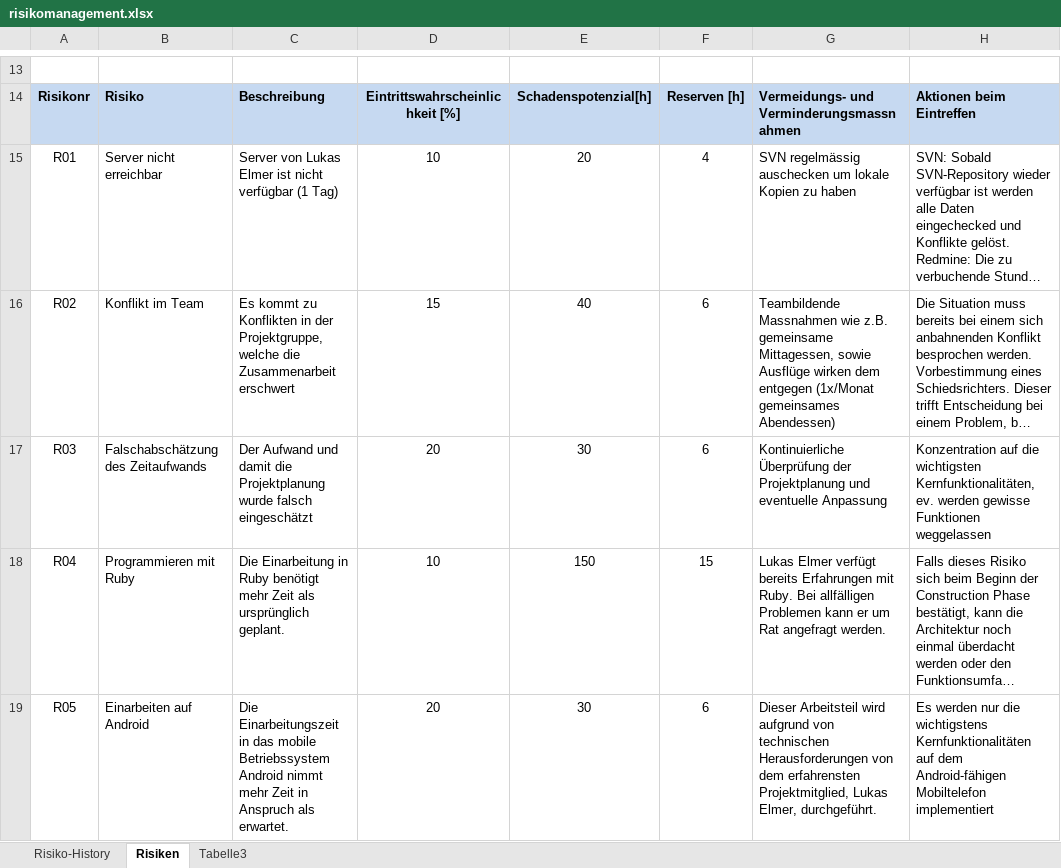
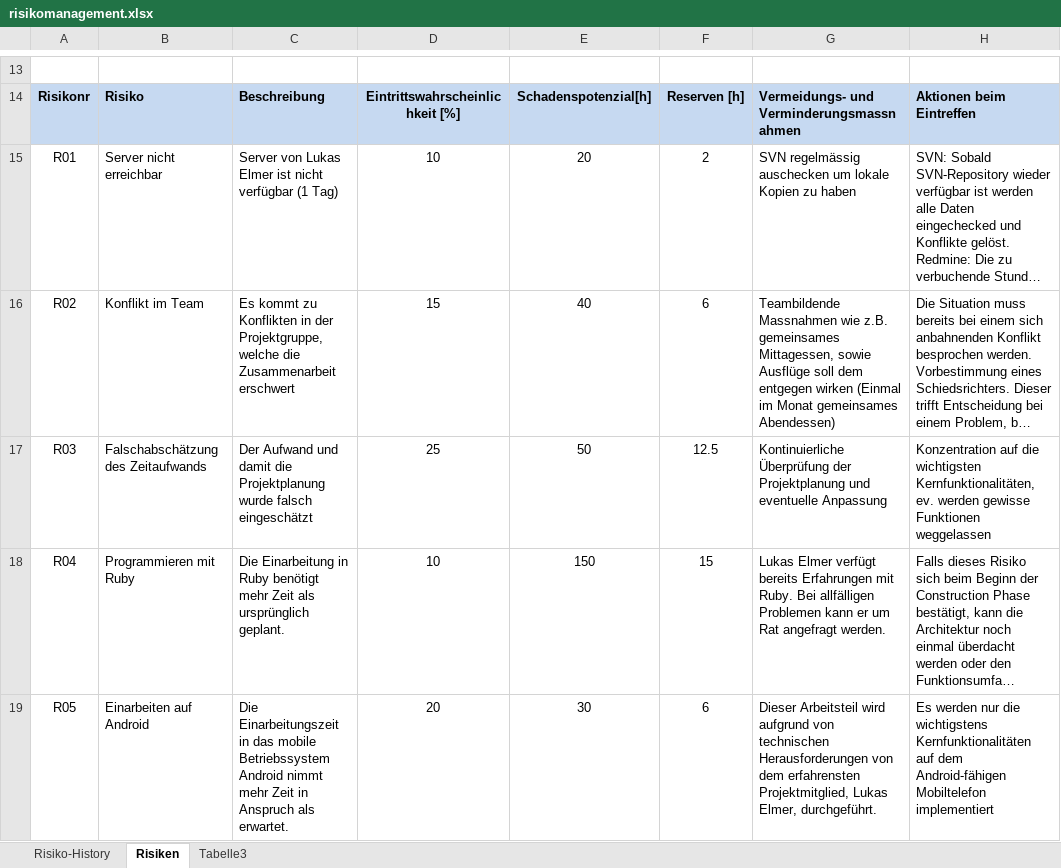
Before and after one commit to lukaselmer/hsr-mrt-software-engineering-2-project, an Excel workbook: doc/01_Projektplan/risikomanagement.xlsx, sheet Risiken, drawn as a sheet; only a part is shown, gaps mark what is left out; long unchanged cells end in …; values as stored, in another font and other column widths than the file's, no borders; the diff covers the shown part only; the diff names each change by its address in the sheet, - before the commit and + after, or states it on an @@ line.

Commit message:
refs #79 Risikomanagement anpassen

```diff
--- a/doc/01_Projektplan/risikomanagement.xlsx (sheet Risiken)
+++ b/doc/01_Projektplan/risikomanagement.xlsx (sheet Risiken)
-F15: 4
+F15: 2
-G16: …wie z.B. gemeinsame Mittagessen, sowie Ausflüge wirken dem entgegen (1x/Monat gemeinsames Abendessen)
+G16: …wie z.B. gemeinsames Mittagessen, sowie Ausflüge soll dem entgegen wirken (Einmal im Monat gemeinsames Abendessen)
-D17: 20
+D17: 25
-E17: 30
+E17: 50
-F17: 6
+F17: 12.5
```
Also changed, not shown: 1 added row, 1 removed row and 3 edited cells elsewhere in this sheet.
